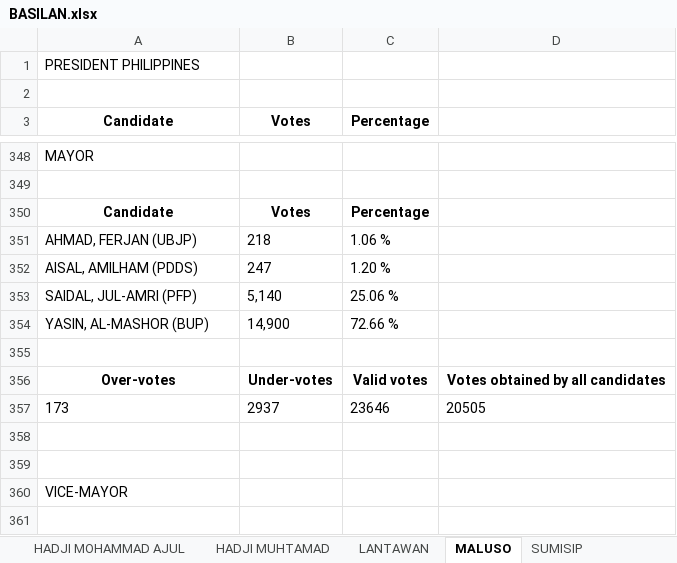
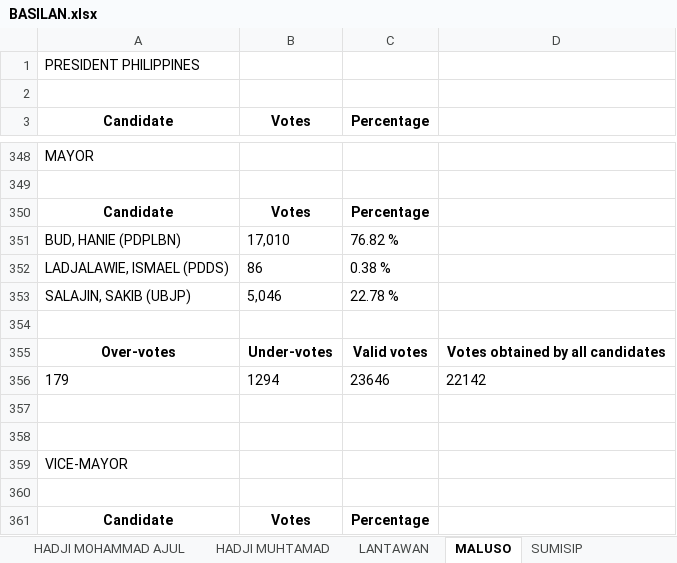
Before and after one commit to clarytin/Ulirat-Comelec-Data, an Excel workbook: data/BARMM/BASILAN.xlsx, sheet MALUSO, drawn as a sheet; only a part is shown, gaps mark what is left out; the shorter side is filled out with more unchanged rows; values as stored, in another font and other column widths than the file's, no borders; removed rows and columns are numbered as before the commit, all else as after; the diff names each change by its address in the sheet, - before the commit and + after, or states it on an @@ line.

```diff
--- a/data/BARMM/BASILAN.xlsx (sheet MALUSO)
+++ b/data/BARMM/BASILAN.xlsx (sheet MALUSO)
-row 351: AHMAD, FERJAN (UBJP) | 218 | 1.06 %
-row 352: AISAL, AMILHAM (PDDS) | 247 | 1.20 %
-row 353: SAIDAL, JUL-AMRI (PFP) | 5,140 | 25.06 %
-row 354: YASIN, AL-MASHOR (BUP) | 14,900 | 72.66 %
+row 351: BUD, HANIE (PDPLBN) | 17,010 | 76.82 %
+row 352: LADJALAWIE, ISMAEL (PDDS) | 86 | 0.38 %
+row 353: SALAJIN, SAKIB (UBJP) | 5,046 | 22.78 %
-row 357: 173 | 2937 | 23646 | 20505
+row 356: 179 | 1294 | 23646 | 22142
```
Also changed, not shown: sheet TUBURAN, 1 other file.
